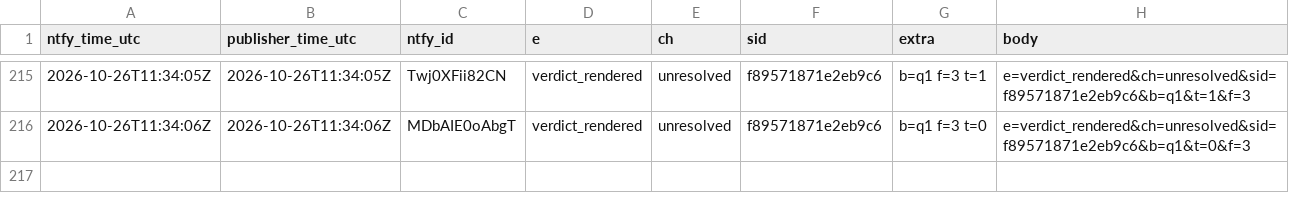
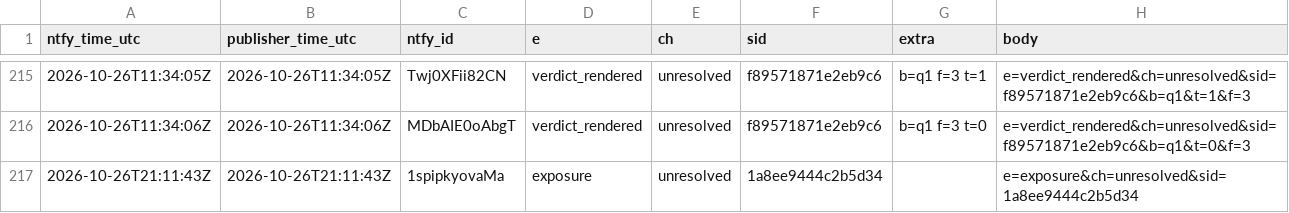
Before and after one commit to zencrypto101/seoul-per-session, a CSV file: data/events.csv, drawn as a sheet; only a part is shown, gaps mark what is left out; the diff names each change by its address in the sheet, - before the commit and + after, or states it on an @@ line.

```diff
--- a/data/events.csv
+++ b/data/events.csv
+row 217: 2026-10-26T21:11:43Z | 2026-10-26T21:11:43Z | 1spipkyovaMa | exposure | unresolved | 1a8ee9444c2b5d34 |  | e=exposure&ch=unresolved&sid=1a8ee9444c2b5d34
```
Also changed, not shown: 1 other file.
